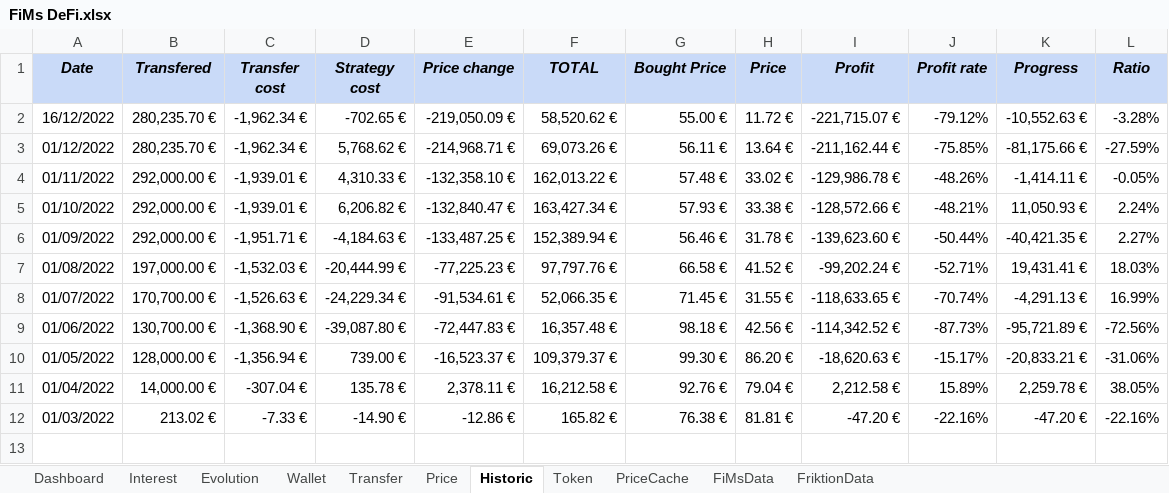
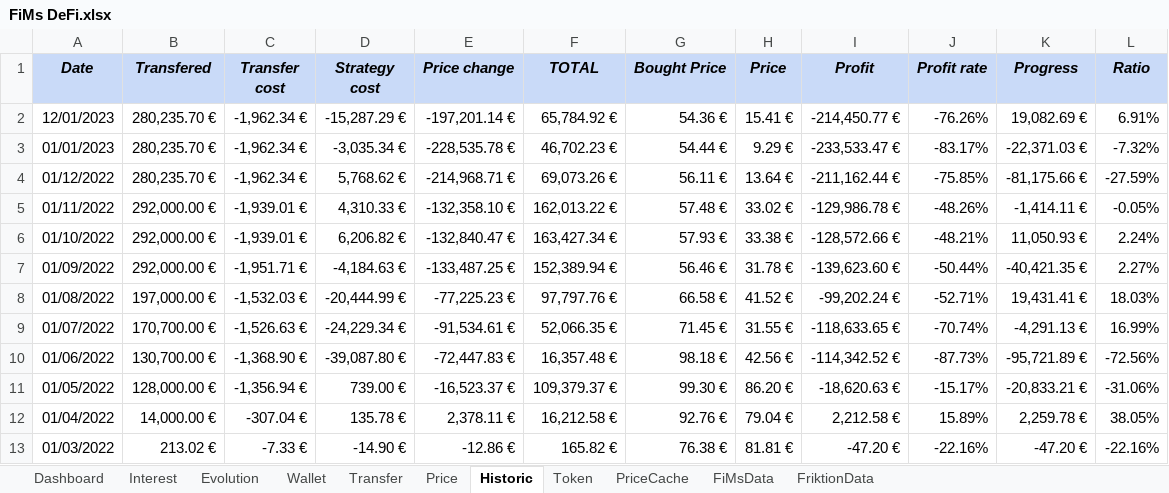
Before and after one commit to flodef/FiMs, an Excel workbook: Data/FiMs DeFi.xlsx, sheet Historic, drawn as a sheet; values as stored, in another font and other column widths than the file's, no borders; charts and pictures not drawn; removed rows and columns are numbered as before the commit, all else as after; the diff names each change by its address in the sheet, - before the commit and + after, or states it on an @@ line.

```diff
--- a/Data/FiMs DeFi.xlsx (sheet Historic)
+++ b/Data/FiMs DeFi.xlsx (sheet Historic)
-row 2: 16/12/2022 | 280,235.70 € | -1,962.34 € | -702.65 € | -219,050.09 € | 58,520.62 € | 55.00 € | 11.72 € | -221,715.07 € | -79.12% | -10,552.63 € | -3.28%
+row 2: 12/01/2023 | 280,235.70 € | -1,962.34 € | -15,287.29 € | -197,201.14 € | 65,784.92 € | 54.36 € | 15.41 € | -214,450.77 € | -76.26% | 19,082.69 € | 6.91%
+row 3: 01/01/2023 | 280,235.70 € | -1,962.34 € | -3,035.34 € | -228,535.78 € | 46,702.23 € | 54.44 € | 9.29 € | -233,533.47 € | -83.17% | -22,371.03 € | -7.32%
```
Also changed, not shown: sheet Evolution, sheet Price, sheet Wallet, sheet FriktionData, sheet Interest, sheet Dashboard, 4 more sheets, formulas that keep their value, Data/FiMs Associate.xlsx, 1 other file.
